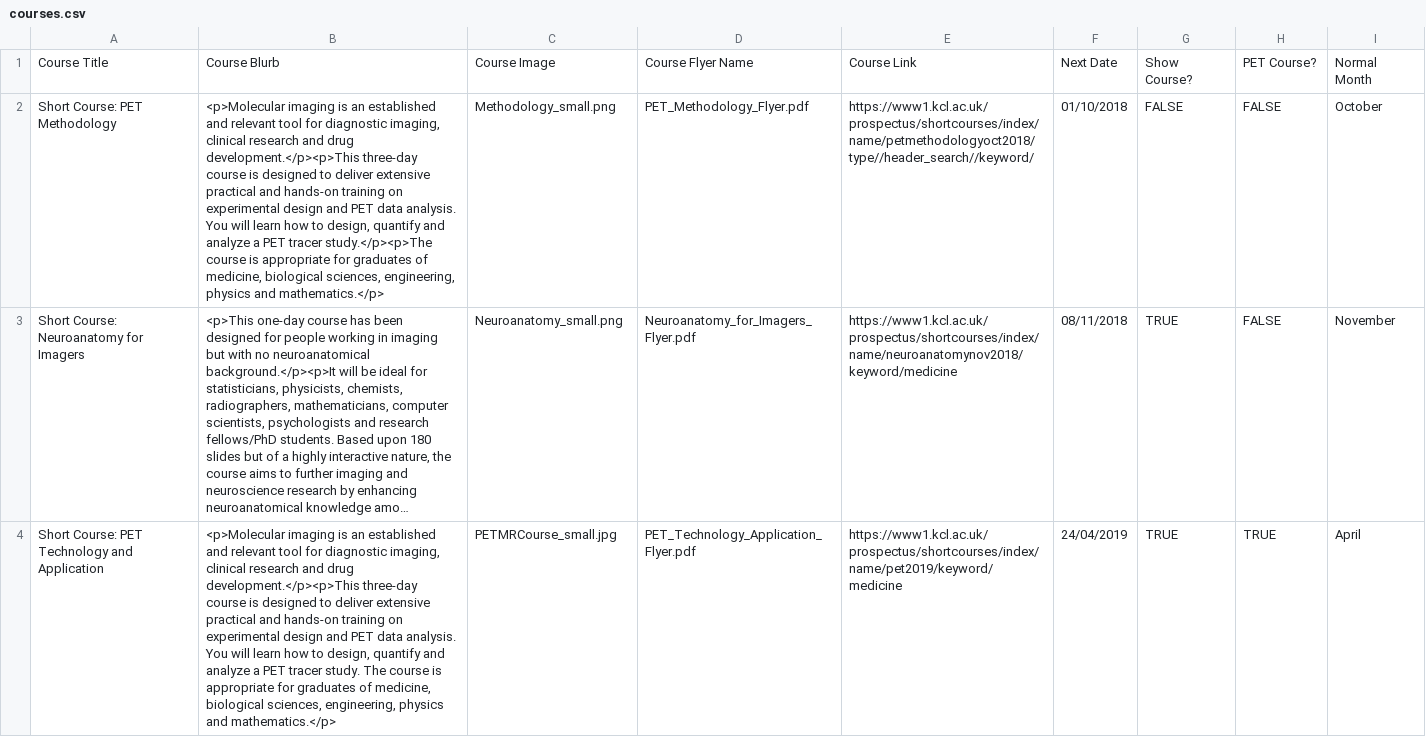
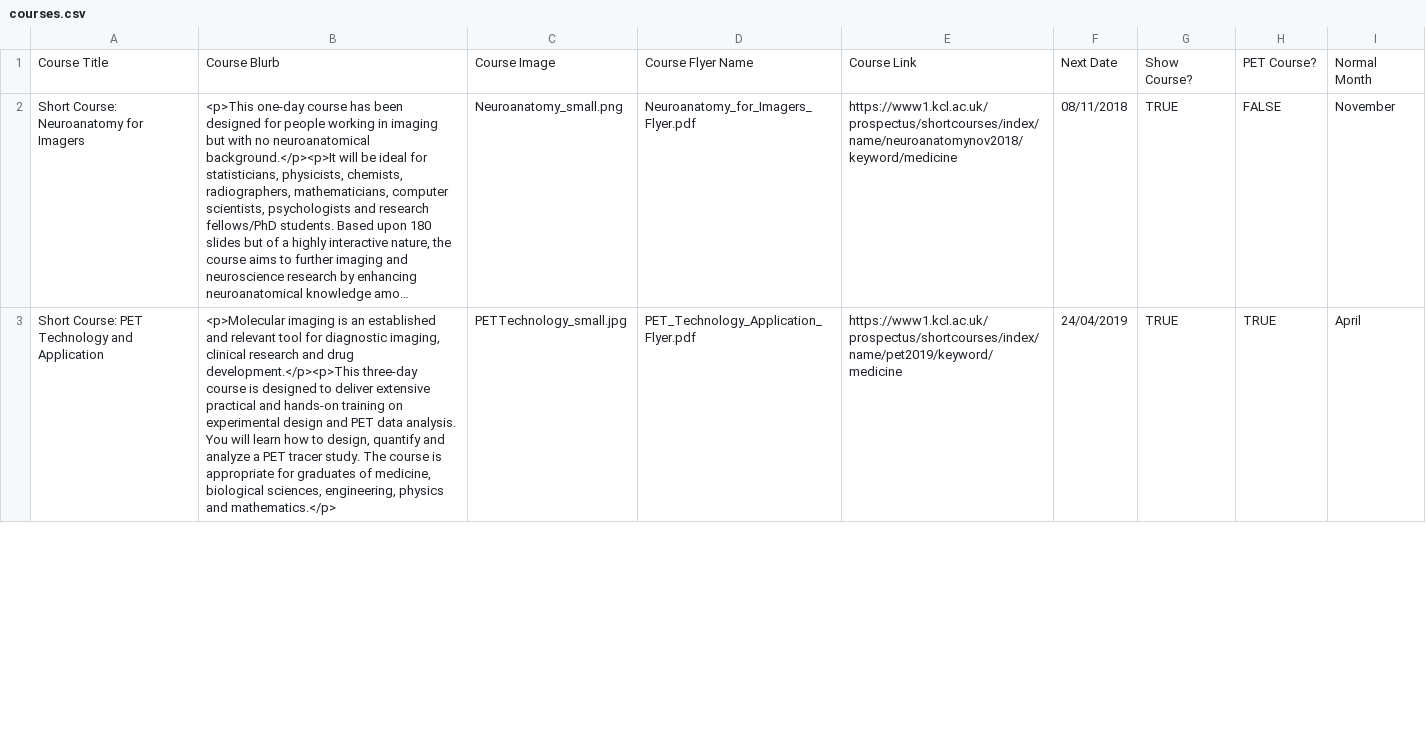
Before and after one commit to sarahmaygould/PETCentre, a CSV file: Courses/courses.csv, drawn as a sheet; only a part is shown; long unchanged cells end in …; removed rows and columns are numbered as before the commit, all else as after; the diff covers the shown part only; the diff names each change by its address in the sheet, - before the commit and + after, or states it on an @@ line.

Commit message:
Sorting out courses page.

```diff
--- a/Courses/courses.csv
+++ b/Courses/courses.csv
-row 2: Short Course: PET Methodology | <p>Molecular imaging is an established and relevant tool for diagnostic imaging, clinical research and drug development.</p><p>This three-day course is designed to deliver extensive practical and hands-on training on experimental design and PET data analysis. You will learn how to design, quantify and analyze a PET tracer study.</p><p>The course is appropriate for graduates of medicine, biological sciences, engineering, physics and mathematics.</p> | Methodology_small.png | PET_Methodology_Flyer.pdf | https://www1.kcl.ac.uk/prospectus/shortcourses/index/name/petmethodologyoct2018/type//header_search//keyword/ | 01/10/2018 | FALSE | FALSE | October
-C3: PETMRCourse_small.jpg
+C3: PETTechnology_small.jpg
```
Also changed, not shown: 2 added rows elsewhere in this file, News/news_items.csv, 2 other files.
